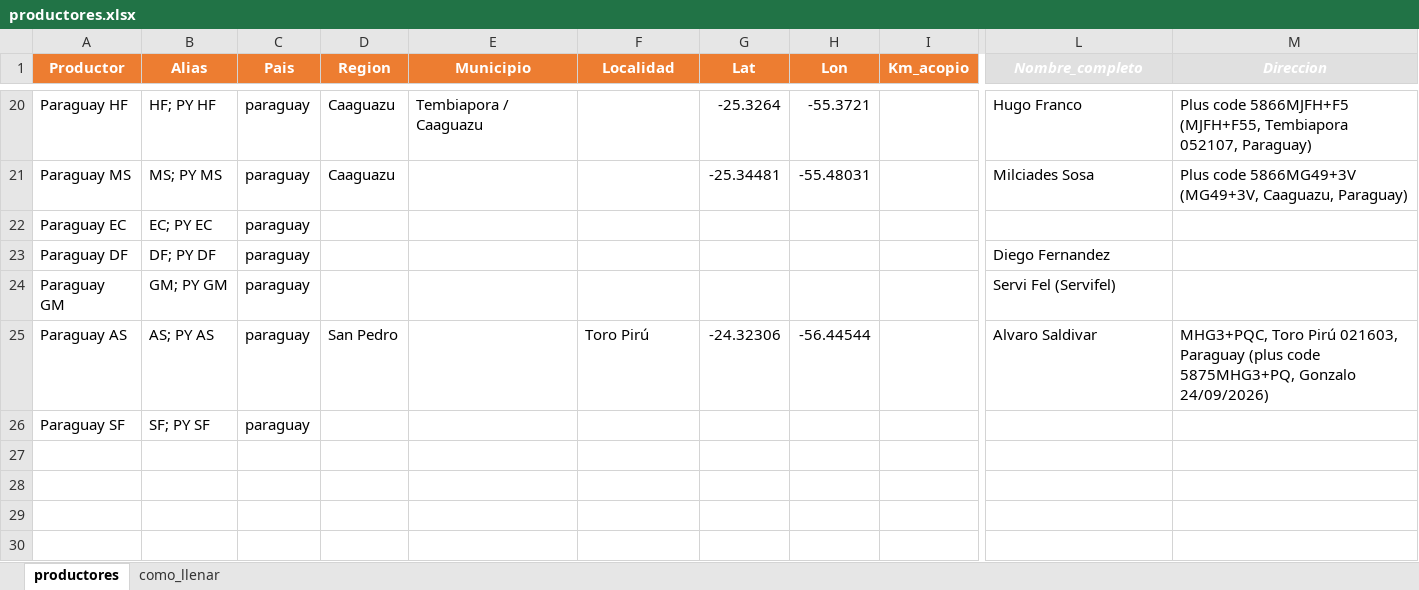
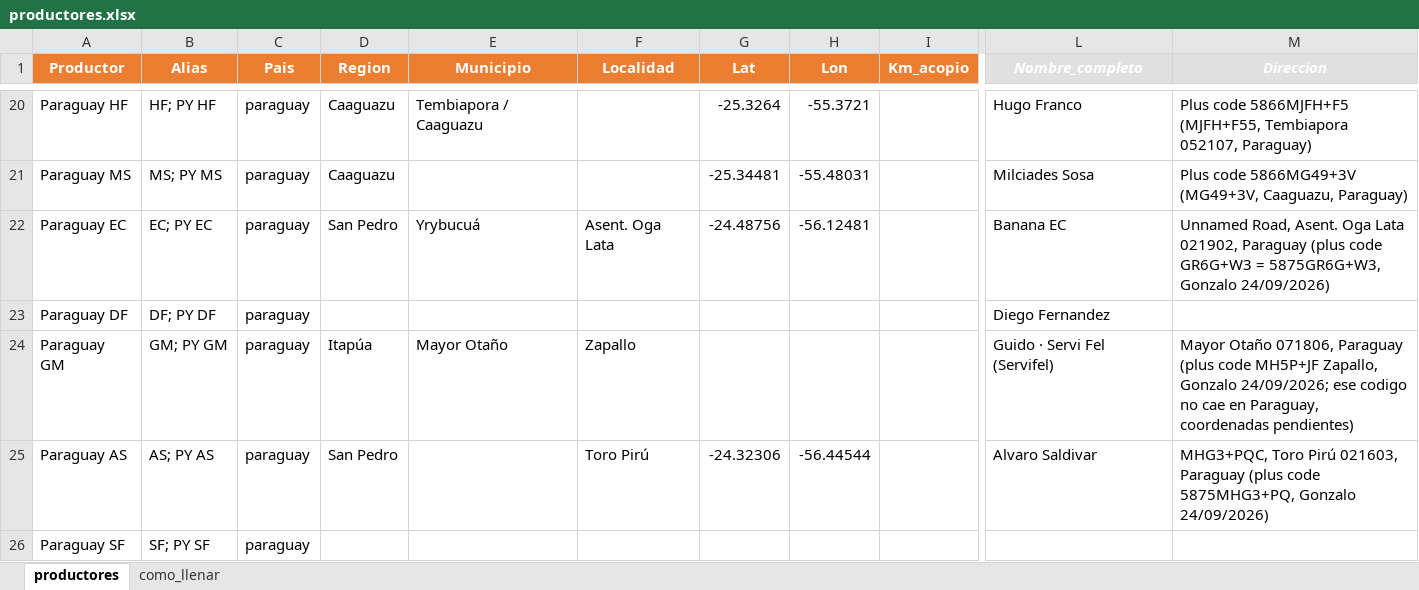
Before and after one commit to ingenieria-pepe/gonza_pepe, an Excel workbook: fuentes/productores.xlsx, sheet productores, drawn as a sheet; only a part is shown, gaps mark what is left out; values as stored, in another font and other column widths than the file's, no borders; the diff names each change by its address in the sheet, - before the commit and + after, or states it on an @@ line.

```diff
--- a/fuentes/productores.xlsx (sheet productores)
+++ b/fuentes/productores.xlsx (sheet productores)
-D22 (Region): (empty)
+D22 (Region): San Pedro
-E22 (Municipio): (empty)
+E22 (Municipio): Yrybucuá
-F22 (Localidad): (empty)
+F22 (Localidad): Asent. Oga Lata
-G22 (Lat): (empty)
+G22 (Lat): -24.48756
-H22 (Lon): (empty)
+H22 (Lon): -56.12481
-L22 (Nombre_completo): (empty)
+L22 (Nombre_completo): Banana EC
-M22 (Direccion): (empty)
+M22 (Direccion): Unnamed Road, Asent. Oga Lata 021902, Paraguay (plus code GR6G+W3 = 5875GR6G+W3, Gonzalo 24/09/2026)
-D24 (Region): (empty)
+D24 (Region): Itapúa
-E24 (Municipio): (empty)
+E24 (Municipio): Mayor Otaño
-F24 (Localidad): (empty)
+F24 (Localidad): Zapallo
-L24 (Nombre_completo): Servi Fel (Servifel)
+L24 (Nombre_completo): Guido · Servi Fel (Servifel)
-M24 (Direccion): (empty)
+M24 (Direccion): Mayor Otaño 071806, Paraguay (plus code MH5P+JF Zapallo, Gonzalo 24/09/2026; ese codigo no cae en Paraguay, coordenadas pendientes)
```
Also changed, not shown: 34 other files.
